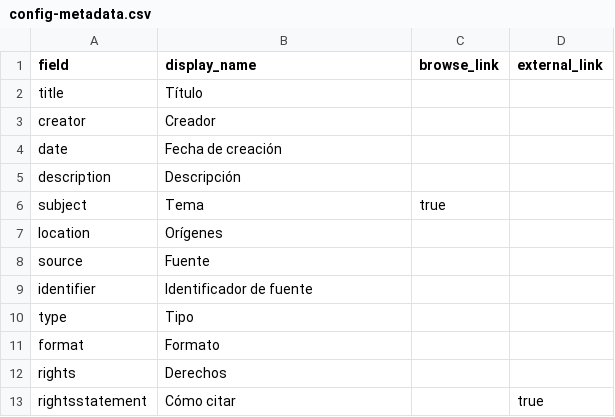
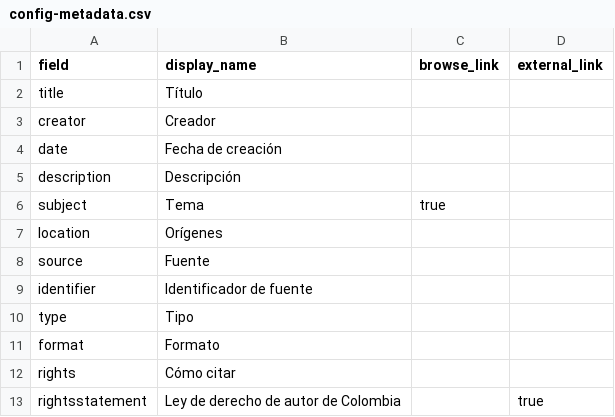
Before and after one commit to nitaacosta/museogif, a CSV file: _data/config-metadata.csv, drawn as a sheet.

Commit message:
Update config-metadata.csv

```diff
--- a/_data/config-metadata.csv
+++ b/_data/config-metadata.csv
@@ -11,3 +11,3 @@ type,Tipo,
 format,Formato,
-rights,Derechos,
-rightsstatement,Cómo citar,,true
+rights,Cómo citar,
+rightsstatement,Ley de derecho de autor de Colombia,,true
```
